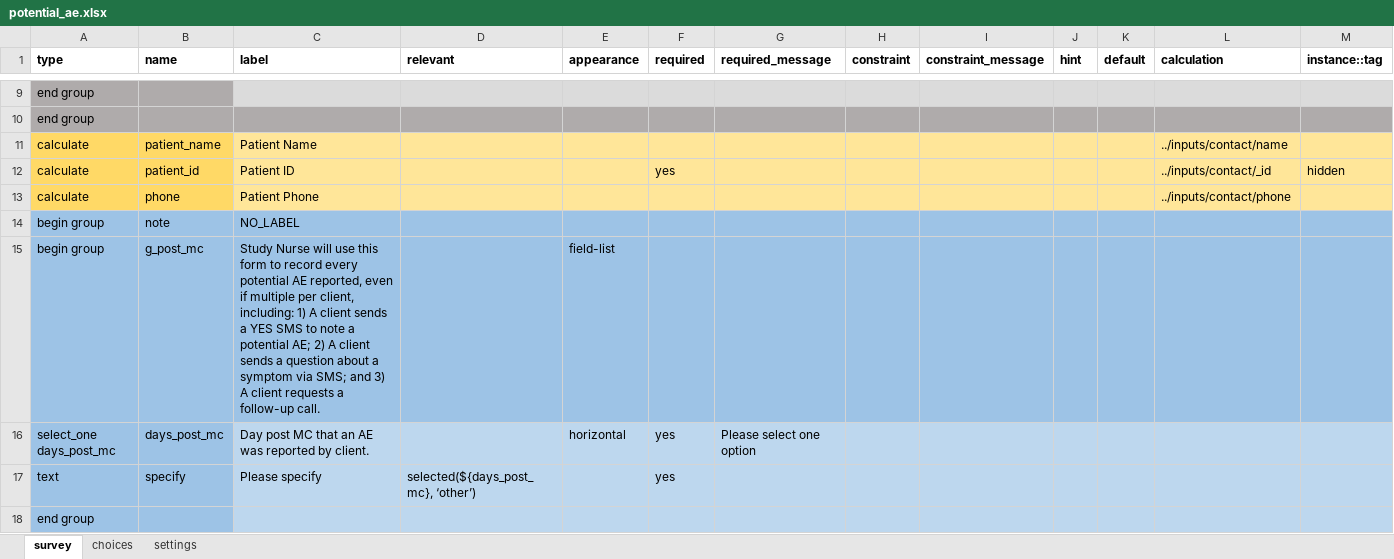
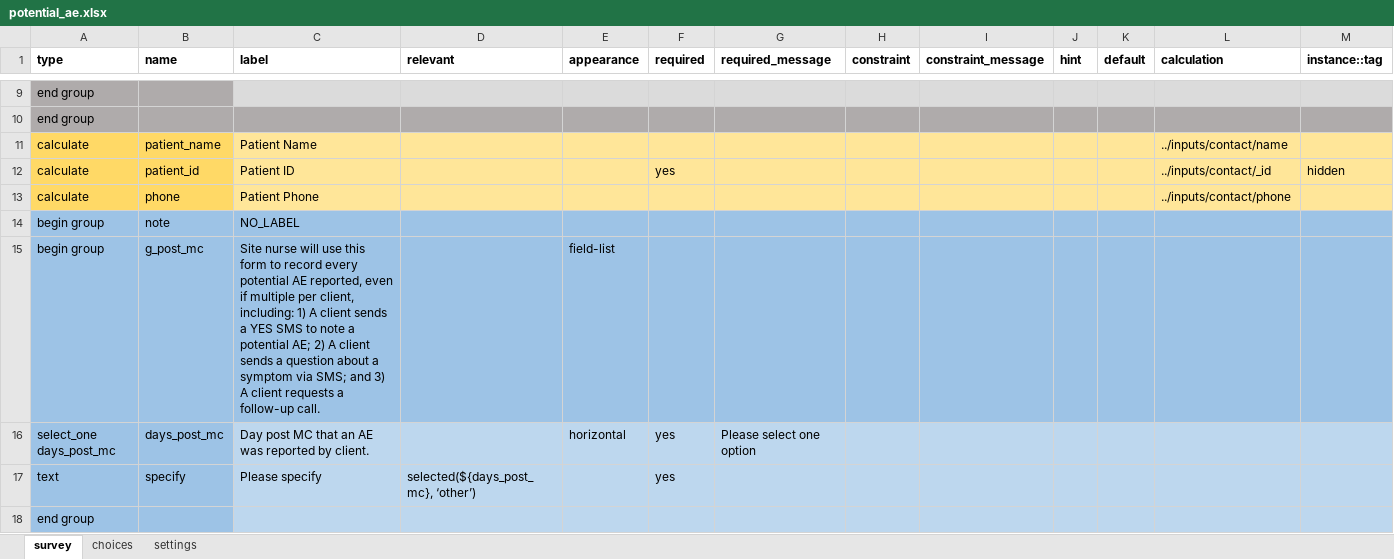
Before and after one commit to medic/cht-post-ops-app, an Excel workbook: zazic-scale-up/forms/app/potential_ae.xlsx, sheet survey, drawn as a sheet; only a part is shown, gaps mark what is left out; values as stored, in another font and other column widths than the file's, no borders; the diff names each change by its address in the sheet, - before the commit and + after, or states it on an @@ line.

Commit message:
change to site nurse (#256)
* change to site nurse

* change in xls

Co-authored-by: Emmanuel Amodu <emmanuelamodu@Emmanuels-MacBook-Pro-2.local>

```diff
--- a/zazic-scale-up/forms/app/potential_ae.xlsx (sheet survey)
+++ b/zazic-scale-up/forms/app/potential_ae.xlsx (sheet survey)
-C15 (label): Study Nurse will use…
+C15 (label): Site nurse will use…
```
Also changed, not shown: 1 other file.
